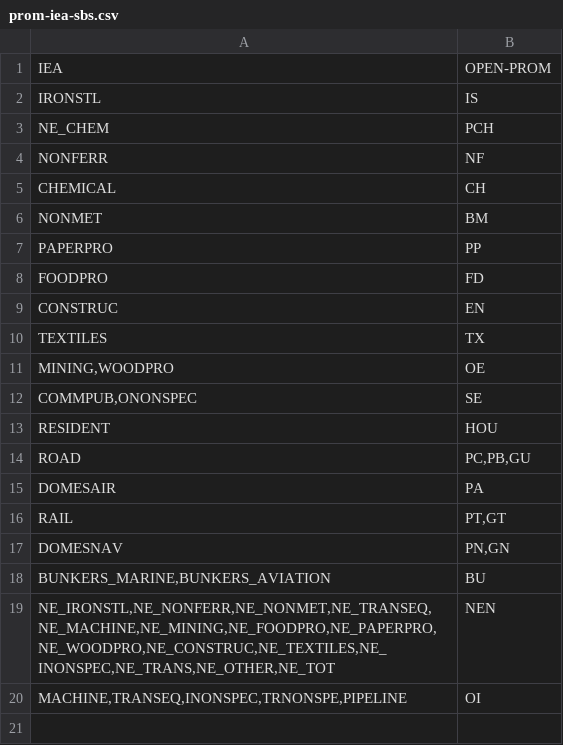
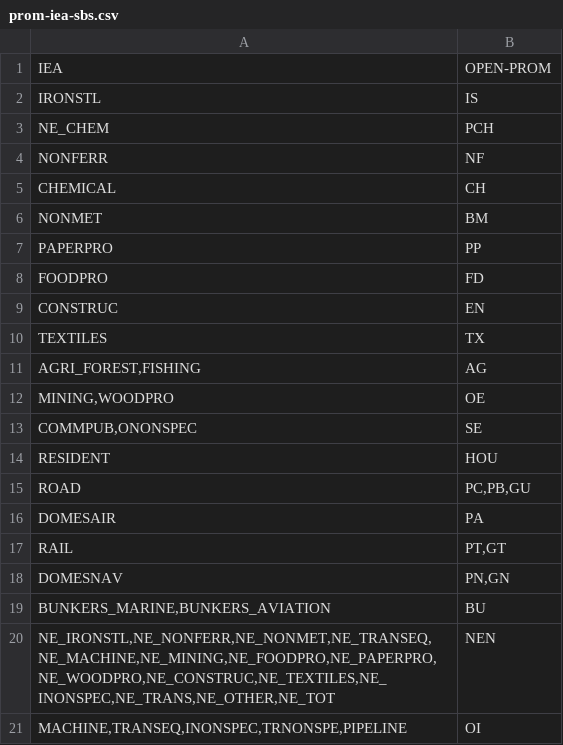
Before and after one commit to e3modelling/mrprom, a CSV file: inst/extdata/sectoral/prom-iea-sbs.csv, drawn as a sheet; the diff names each change by its address in the sheet, - before the commit and + after, or states it on an @@ line.

Commit message:
Add AGRI_FOREST and FISHING category to sectoral data

```diff
--- a/inst/extdata/sectoral/prom-iea-sbs.csv
+++ b/inst/extdata/sectoral/prom-iea-sbs.csv
+row 11: AGRI_FOREST,FISHING | AG
```
